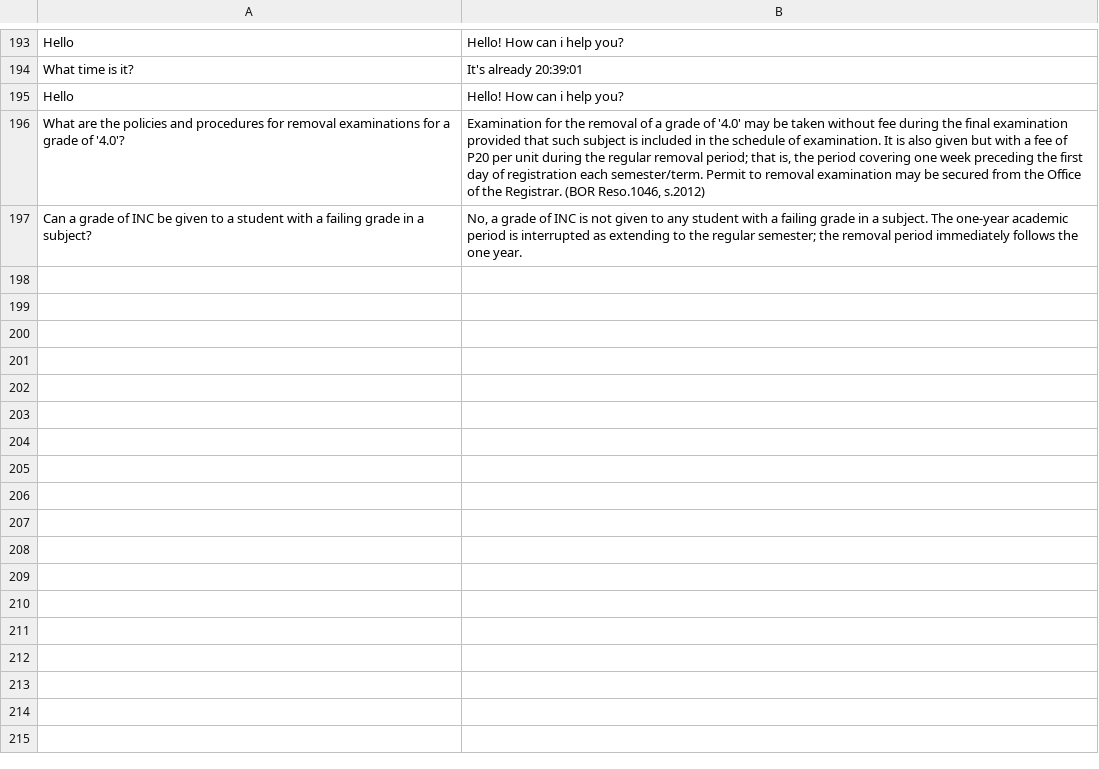
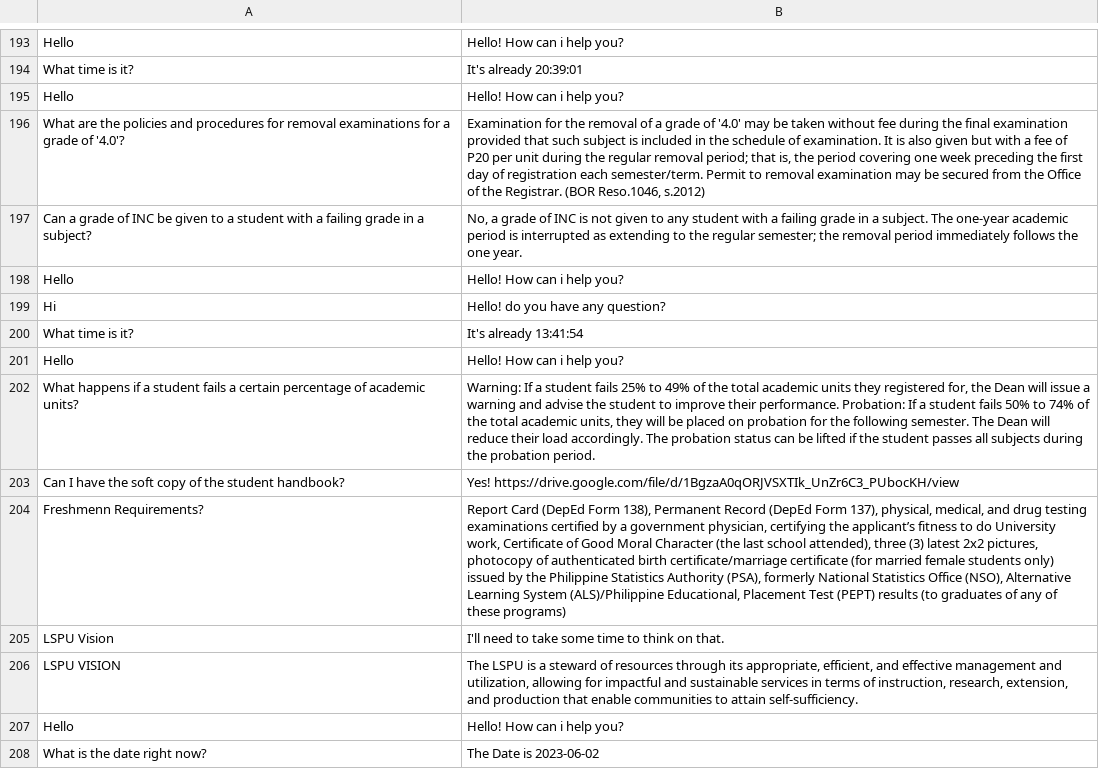
Before and after one commit to thebadsektor/wam3b-g2-chatbot, a CSV file: data/log.csv, drawn as a sheet; only a part is shown, gaps mark what is left out; the diff names each change by its address in the sheet, - before the commit and + after, or states it on an @@ line.

```diff
--- a/data/log.csv
+++ b/data/log.csv
+row 198: Hello | Hello! How can i help you?
+row 199: Hi | Hello! do you have any question?
+row 200: What time is it? | It's already 13:41:54
+row 201: Hello | Hello! How can i help you?
+row 202: What happens if a student fails a certain percentage of academic units? | Warning: If a student fails 25% to 49% of the total academic units they registered for, the Dean will issue a warning and advise the student to improve their performance. Probation: If a student fails 50% to 74% of the total academic units, they will be placed on probation for the following semester. The Dean will reduce their load accordingly. The probation status can be lifted if the student passes all subjects during the probation period.
+row 203: Can I have the soft copy of the student handbook? | Yes! https://drive.google.com/file/d/1BgzaA0qORJVSXTIk_UnZr6C3_PUbocKH/view
+row 204: Freshmenn Requirements? | Report Card (DepEd Form 138), Permanent Record (DepEd Form 137), physical, medical, and drug testing examinations certified by a government physician, certifying the applicant’s fitness to do University work, Certificate of Good Moral Character (the last school attended), three (3) latest 2x2 pictures, photocopy of authenticated birth certificate/marriage certificate (for married female students only) issued by the Philippine Statistics Authority (PSA), formerly National Statistics Office (NSO), Alternative Learning System (ALS)/Philippine Educational, Placement Test (PEPT) results (to graduates of any of these programs)
+row 205: LSPU Vision | I'll need to take some time to think on that.
+row 206: LSPU VISION | The LSPU is a steward of resources through its appropriate, efficient, and effective management and utilization, allowing for impactful and sustainable services in terms of instruction, research, extension, and production that enable communities to attain self-sufficiency.
+row 207: Hello | Hello! How can i help you?
+row 208: What is the date right now? | The Date is 2023-06-02
```
Also changed, not shown: data/dataset.csv, 1 other file.
